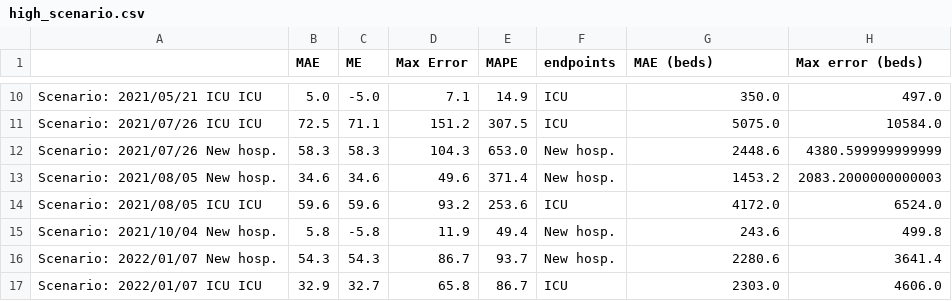
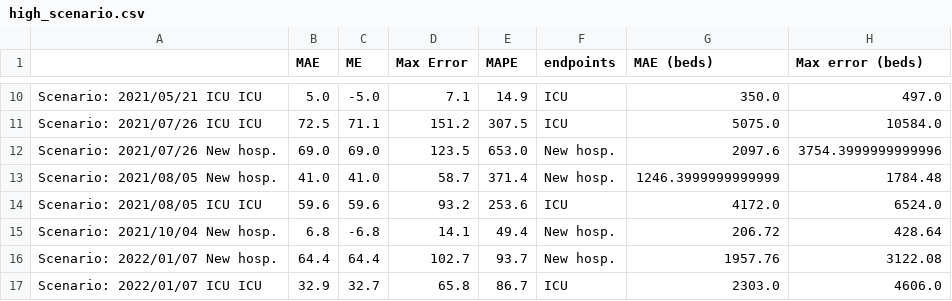
Before and after one commit to maxime-langevin/retrospective_analysis, a CSV file: results/high_scenario.csv, drawn as a sheet; only a part is shown, gaps mark what is left out; the diff covers the shown part only.

```diff
--- a/results/high_scenario.csv
+++ b/results/high_scenario.csv
@@ -11,7 +11,7 @@ Scenario: 2021/05/21 ICU ICU,5.0,-5.0,7.1,14.9,ICU,350.0,497.0
 Scenario: 2021/07/26 ICU ICU,72.5,71.1,151.2,307.5,ICU,5075.0,10584.0
-Scenario: 2021/07/26 New hosp.,58.3,58.3,104.3,653.0,New hosp.,2448.6,4380.599999999999
-Scenario: 2021/08/05 New hosp.,34.6,34.6,49.6,371.4,New hosp.,1453.2,2083.2000000000003
+Scenario: 2021/07/26 New hosp.,69.0,69.0,123.5,653.0,New hosp.,2097.6,3754.3999999999996
+Scenario: 2021/08/05 New hosp.,41.0,41.0,58.7,371.4,New hosp.,1246.3999999999999,1784.48
 Scenario: 2021/08/05 ICU ICU,59.6,59.6,93.2,253.6,ICU,4172.0,6524.0
-Scenario: 2021/10/04 New hosp.,5.8,-5.8,11.9,49.4,New hosp.,243.6,499.8
-Scenario: 2022/01/07 New hosp.,54.3,54.3,86.7,93.7,New hosp.,2280.6,3641.4
+Scenario: 2021/10/04 New hosp.,6.8,-6.8,14.1,49.4,New hosp.,206.72,428.64
+Scenario: 2022/01/07 New hosp.,64.4,64.4,102.7,93.7,New hosp.,1957.76,3122.08
 Scenario: 2022/01/07 ICU ICU,32.9,32.7,65.8,86.7,ICU,2303.0,4606.0
```
Also changed, not shown: 30 edited cells elsewhere in this file, results/global_evaluation.csv, results/low_scenario.csv, 14 other files.
